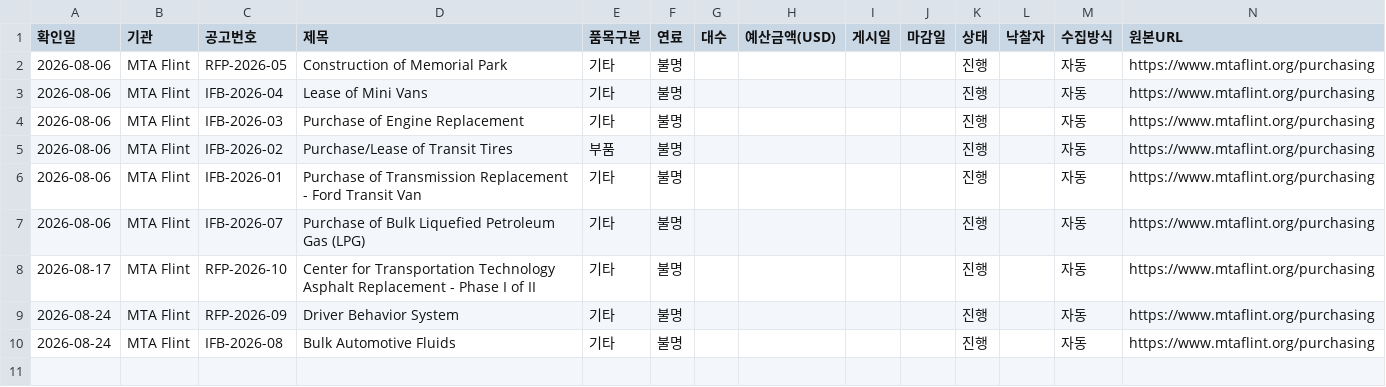
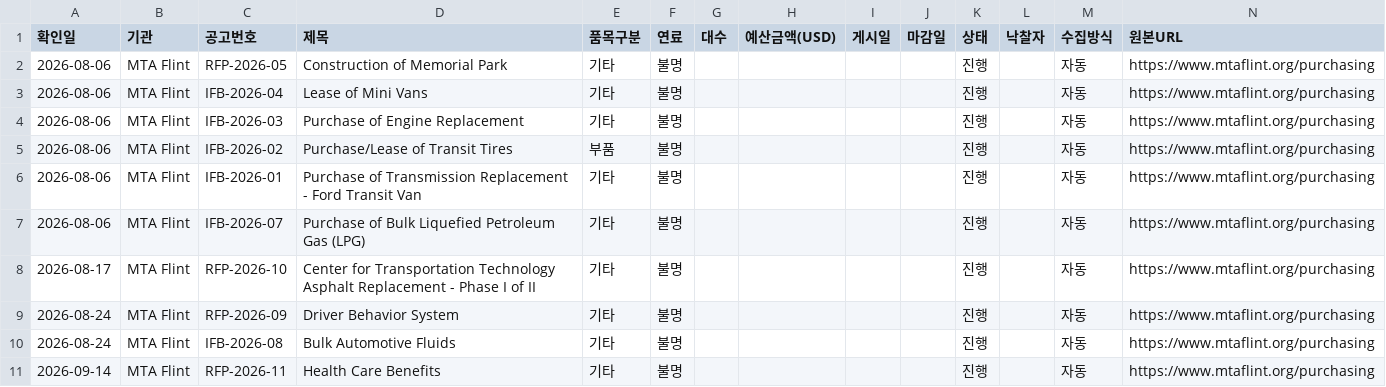
Before and after one commit to Tomatomatto/h2bus-us-collector, a CSV file: data/notices.csv, drawn as a sheet; only a part is shown; rows hold the shown columns only; the diff names each change by its address in the sheet, - before the commit and + after, or states it on an @@ line.

```diff
--- a/data/notices.csv
+++ b/data/notices.csv
+row 11: 2026-09-14 | MTA Flint | RFP-2026-11 | Health Care Benefits | 기타 | 불명 |  |  |  |  | 진행 |  | 자동 | https://www.mtaflint.org/purchasing
```
Also changed, not shown: data/run_log.csv, 1 other file.
